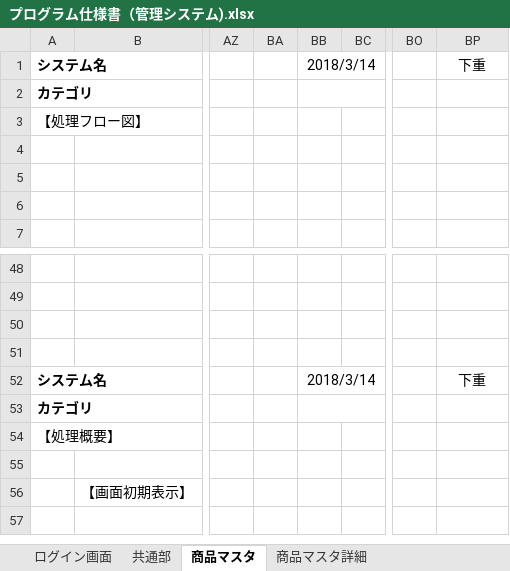
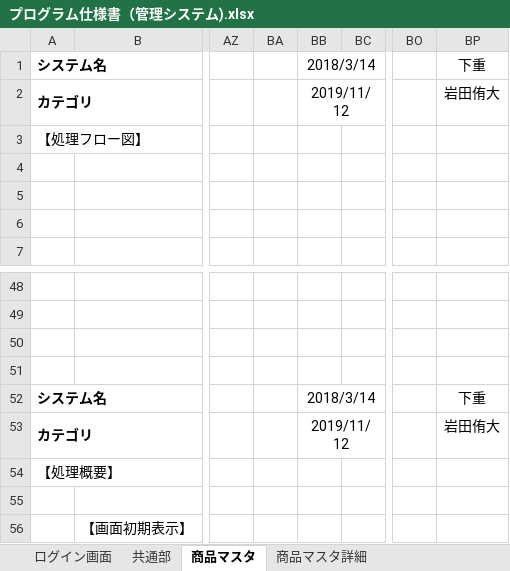
Before and after one commit to isa-education/DesignDocs, an Excel workbook: 設計書/02.詳細設計/01.プログラム仕様書/プログラム仕様書（管理システム).xlsx, sheet 商品マスタ, drawn as a sheet; only a part is shown, gaps mark what is left out; the shorter side is filled out with more unchanged rows; values as stored, in another font and other column widths than the file's, no borders; the diff names each change by its address in the sheet, - before the commit and + after, or states it on an @@ line.

```diff
--- a/設計書/02.詳細設計/01.プログラム仕様書/プログラム仕様書（管理システム).xlsx (sheet 商品マスタ)
+++ b/設計書/02.詳細設計/01.プログラム仕様書/プログラム仕様書（管理システム).xlsx (sheet 商品マスタ)
-BB2: (empty)
+BB2: 2019/11/12
-BP2: (empty)
+BP2: 岩田侑大
-BB53: (empty)
+BB53: 2019/11/12
-BP53: (empty)
+BP53: 岩田侑大
```
Also changed, not shown: 設計書/01.基本設計/01.DB設計/【研修内製化】テーブル定義書.xlsx, 設計書/01.基本設計/02.画面設計/画面設計書(商品詳細).xlsx, 3 other files.
